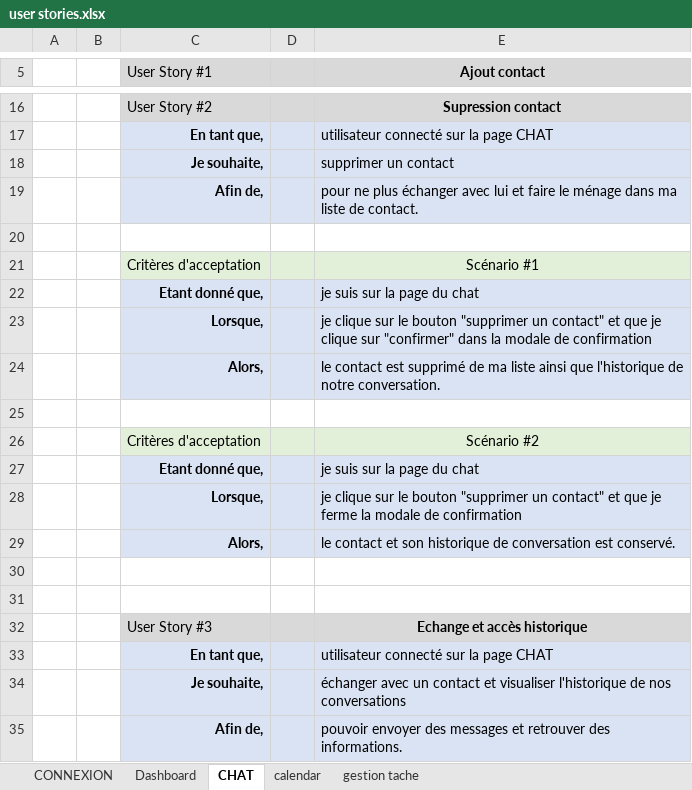
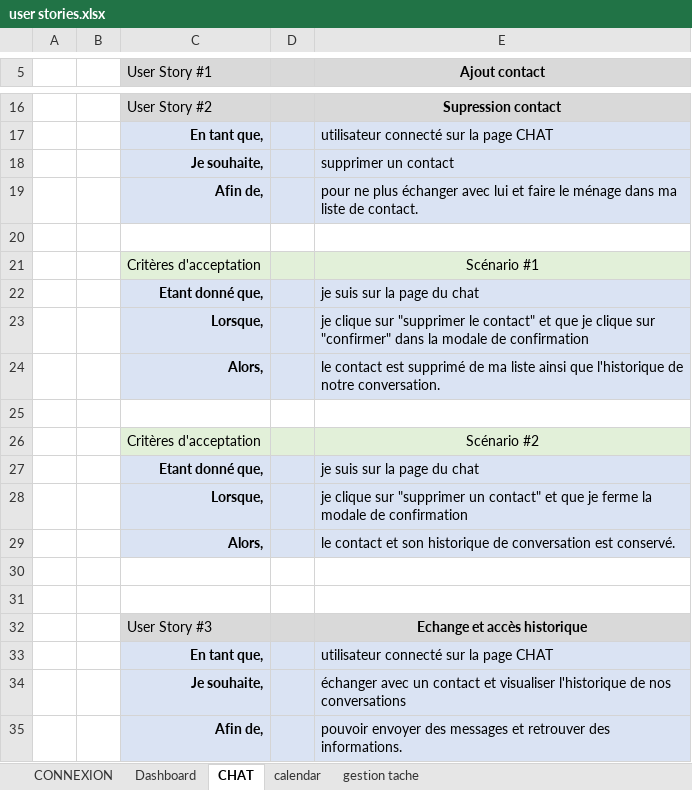
Before and after one commit to JimmyDef/Projet-LearnAtHome, an Excel workbook: user stories.xlsx, sheet CHAT, drawn as a sheet; only a part is shown, gaps mark what is left out; values as stored, in another font and other column widths than the file's, no borders; the diff names each change by its address in the sheet, - before the commit and + after, or states it on an @@ line.

```diff
--- a/user stories.xlsx (sheet CHAT)
+++ b/user stories.xlsx (sheet CHAT)
-E23 (Ajout contact): …clique sur le bouton "supprimer un contact" et…
+E23 (Ajout contact): …clique sur "supprimer le contact" et…
-E28 (Ajout contact): …clique sur le bouton "supprimer un…
+E28 (Ajout contact): …clique sur "supprimer un…
```
Also changed, not shown: sheet gestion tache, sheet Dashboard, sheet calendar, 1 other file.
